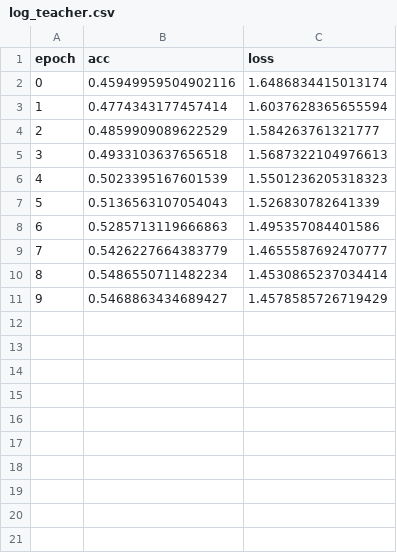
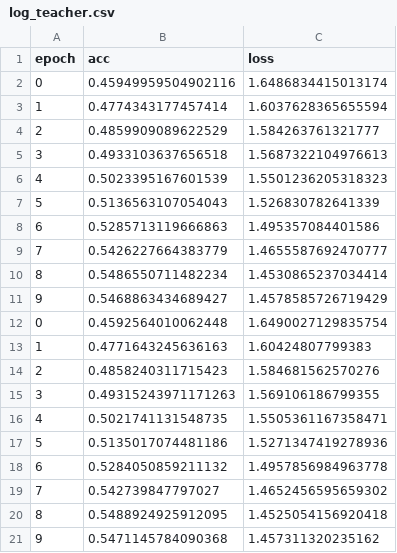
Before and after one commit to mohit1997/DZip, a CSV file: DNA/log_teacher.csv, drawn as a sheet.

```diff
--- a/DNA/log_teacher.csv
+++ b/DNA/log_teacher.csv
@@ -11 +11,11 @@ epoch;acc;loss
 9;0.5468863434689427;1.4578585726719429
+0;0.4592564010062448;1.6490027129835754
+1;0.4771643245636163;1.60424807799383
+2;0.4858240311715423;1.584681562570276
+3;0.49315243971171263;1.569106186799355
+4;0.5021741131548735;1.5505361167358471
+5;0.5135017074481186;1.5271347419278936
+6;0.5284050859211132;1.4957856984963778
+7;0.542739847797027;1.4652456595659302
+8;0.5488924925912095;1.4525054156920418
+9;0.5471145784090368;1.457311320235162
```
Also changed, not shown: DNA/log_directstudentbigru.csv, 1 other file.
